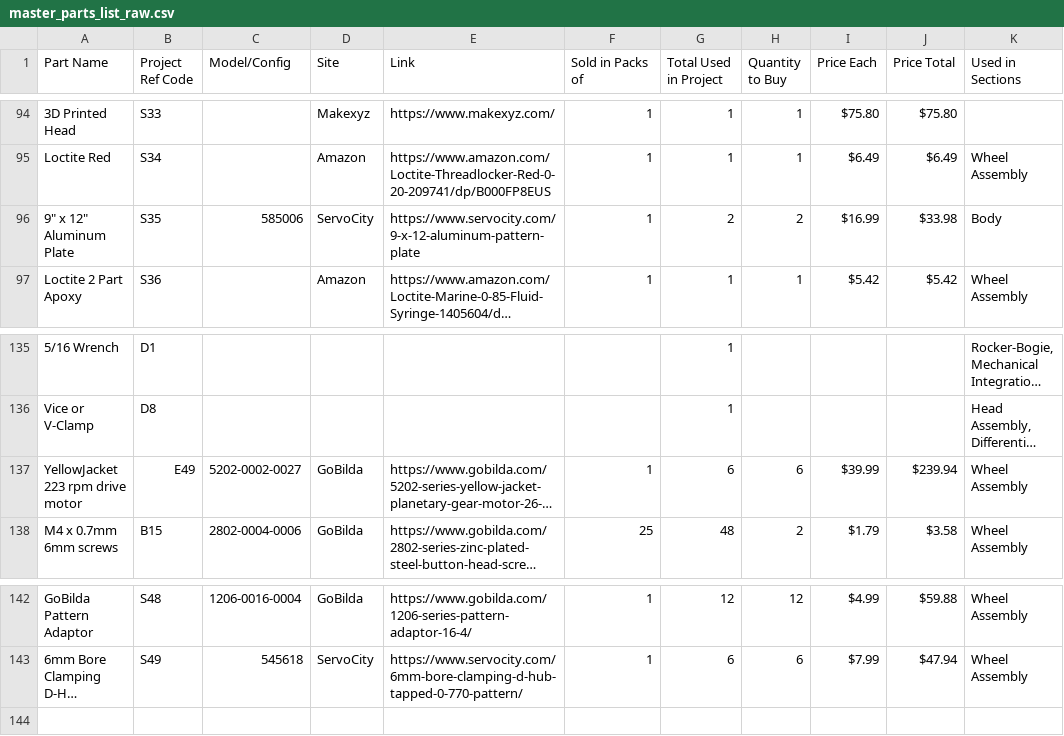
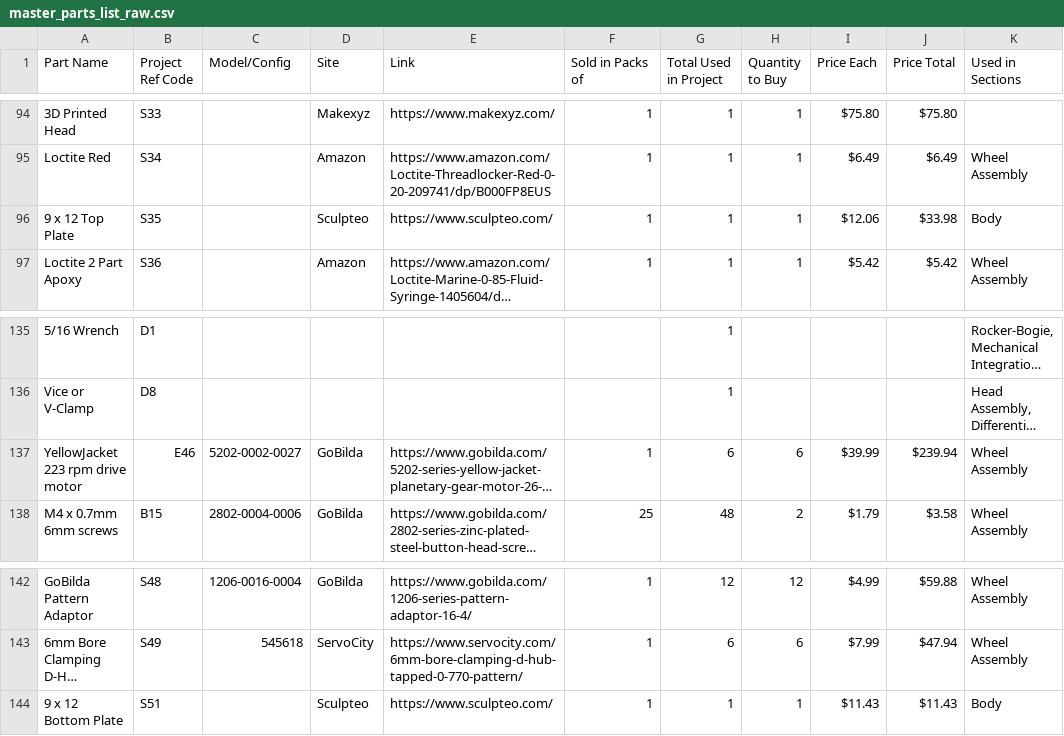
Before and after one commit to nasa-jpl/open-source-rover, a CSV file: parts_list/master_parts_list_raw.csv, drawn as a sheet; only a part is shown, gaps mark what is left out; long unchanged cells end in …; removed rows and columns are numbered as before the commit, all else as after; the diff names each change by its address in the sheet, - before the commit and + after, or states it on an @@ line.

Commit message:
Added laser cut parts to parts list

```diff
--- a/parts_list/master_parts_list_raw.csv
+++ b/parts_list/master_parts_list_raw.csv
-row 96: 9" x 12" Aluminum Plate | S35 | 585006 | ServoCity | https://www.servocity.com/9-x-12-aluminum-pattern-plate | 1 | 2 | 2 | $16.99 | $33.98 | Body
+row 96: 9 x 12 Top Plate | S35 |  | Sculpteo | https://www.sculpteo.com/ | 1 | 1 | 1 | $12.06 | $33.98 | Body
-B137 (Project Ref Code): E49
+B137 (Project Ref Code): E46
+row 144: 9 x 12 Bottom Plate | S51 |  | Sculpteo | https://www.sculpteo.com/ | 1 | 1 | 1 | $11.43 | $11.43 | Body
```
